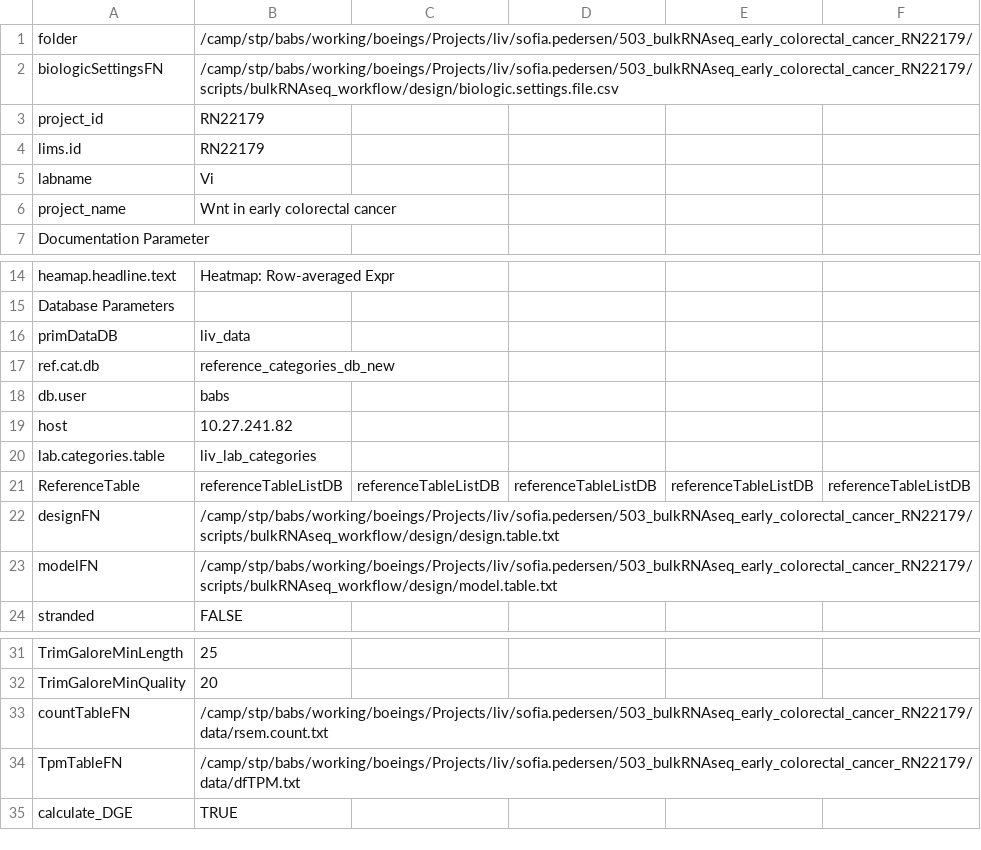
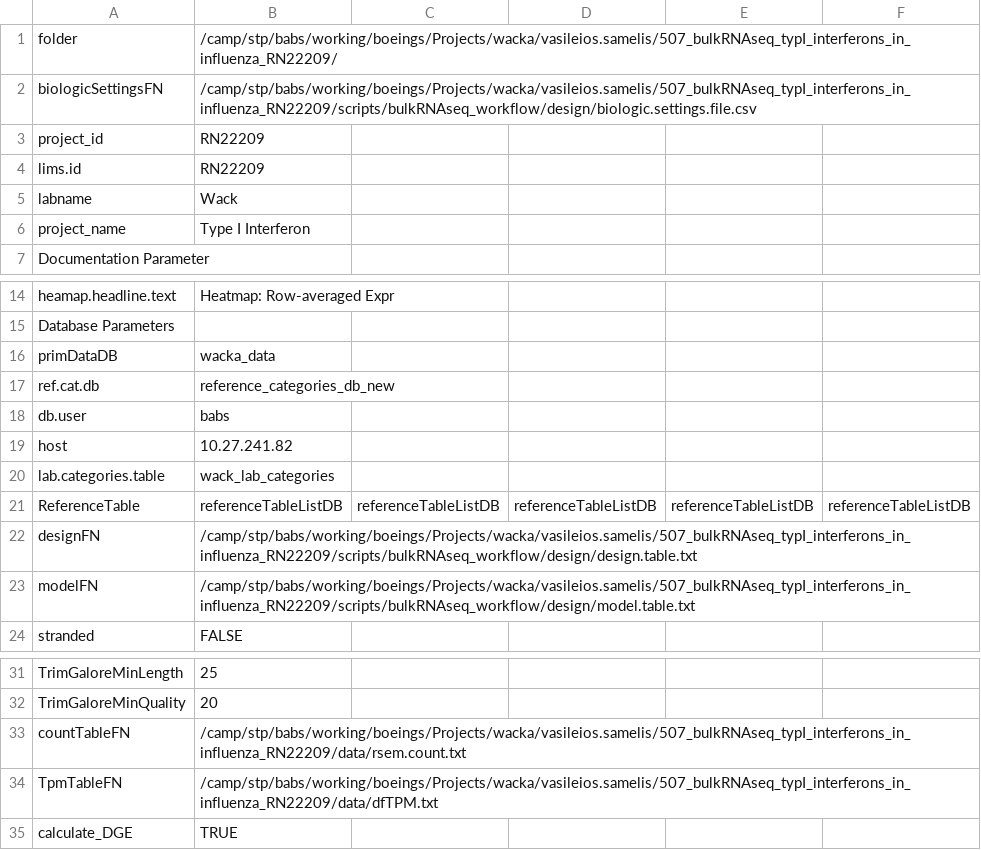
Before and after one commit to decusInLabore/bulkRNAseq_workflow, a CSV file: design/biologic.settings.file.csv, drawn as a sheet; only a part is shown, gaps mark what is left out; the diff names each change by its address in the sheet, - before the commit and + after, or states it on an @@ line.

Commit message:
Updated project initialization

```diff
--- a/design/biologic.settings.file.csv
+++ b/design/biologic.settings.file.csv
-B1: /camp/stp/babs/working/boeings/Projects/liv/sofia.pedersen/503_bulkRNAseq_early_colorectal_cancer_RN22179/
+B1: /camp/stp/babs/working/boeings/Projects/wacka/vasileios.samelis/507_bulkRNAseq_typI_interferons_in_influenza_RN22209/
-B2: /camp/stp/babs/working/boeings/Projects/liv/sofia.pedersen/503_bulkRNAseq_early_colorectal_cancer_RN22179/scripts/bulkRNAseq_workflow/design/biologic.settings.file.csv
+B2: /camp/stp/babs/working/boeings/Projects/wacka/vasileios.samelis/507_bulkRNAseq_typI_interferons_in_influenza_RN22209/scripts/bulkRNAseq_workflow/design/biologic.settings.file.csv
-B3:B4: RN22179
+B3:B4: RN22209
-B5: Vi
+B5: Wack
-B6: Wnt in early colorectal cancer
+B6: Type I Interferon
-B16: liv_data
+B16: wacka_data
-B20: liv_lab_categories
+B20: wack_lab_categories
-B22: /camp/stp/babs/working/boeings/Projects/liv/sofia.pedersen/503_bulkRNAseq_early_colorectal_cancer_RN22179/scripts/bulkRNAseq_workflow/design/design.table.txt
+B22: /camp/stp/babs/working/boeings/Projects/wacka/vasileios.samelis/507_bulkRNAseq_typI_interferons_in_influenza_RN22209/scripts/bulkRNAseq_workflow/design/design.table.txt
-B23: /camp/stp/babs/working/boeings/Projects/liv/sofia.pedersen/503_bulkRNAseq_early_colorectal_cancer_RN22179/scripts/bulkRNAseq_workflow/design/model.table.txt
+B23: /camp/stp/babs/working/boeings/Projects/wacka/vasileios.samelis/507_bulkRNAseq_typI_interferons_in_influenza_RN22209/scripts/bulkRNAseq_workflow/design/model.table.txt
-B33: /camp/stp/babs/working/boeings/Projects/liv/sofia.pedersen/503_bulkRNAseq_early_colorectal_cancer_RN22179/data/rsem.count.txt
+B33: /camp/stp/babs/working/boeings/Projects/wacka/vasileios.samelis/507_bulkRNAseq_typI_interferons_in_influenza_RN22209/data/rsem.count.txt
-B34: /camp/stp/babs/working/boeings/Projects/liv/sofia.pedersen/503_bulkRNAseq_early_colorectal_cancer_RN22179/data/dfTPM.txt
+B34: /camp/stp/babs/working/boeings/Projects/wacka/vasileios.samelis/507_bulkRNAseq_typI_interferons_in_influenza_RN22209/data/dfTPM.txt
```
Also changed, not shown: 26 other files.
